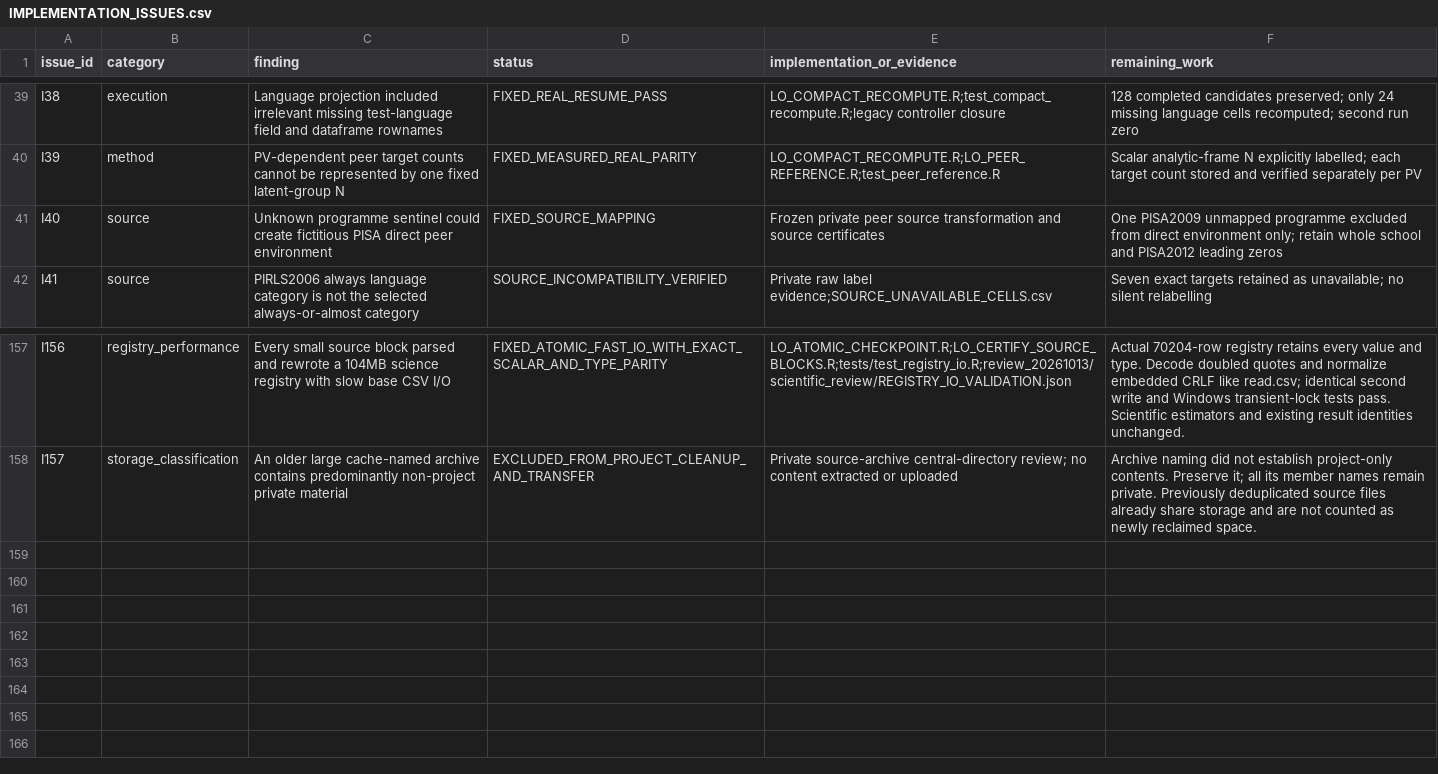
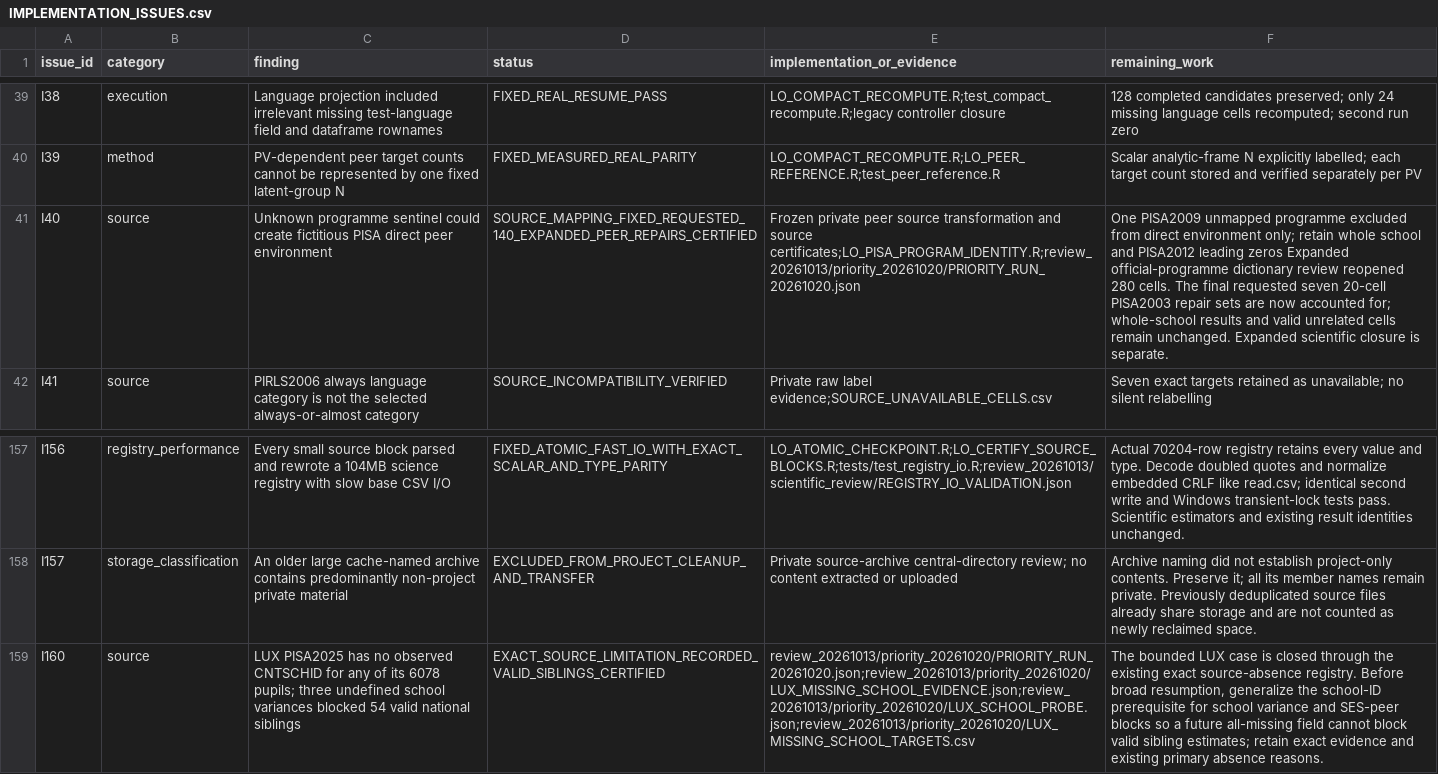
Before and after one commit to Netherlands-Opportunity-Lab/Learning-Outcomes, a CSV file: 06_pipeline/review_20261013/IMPLEMENTATION_ISSUES.csv, drawn as a sheet; only a part is shown, gaps mark what is left out; the diff names each change by its address in the sheet, - before the commit and + after, or states it on an @@ line.

```diff
--- a/06_pipeline/review_20261013/IMPLEMENTATION_ISSUES.csv
+++ b/06_pipeline/review_20261013/IMPLEMENTATION_ISSUES.csv
-D41 (status): FIXED_SOURCE_MAPPING
+D41 (status): SOURCE_MAPPING_FIXED_REQUESTED_140_EXPANDED_PEER_REPAIRS_CERTIFIED
-E41 (implementation_or_evidence): …and source certificates
+E41 (implementation_or_evidence): …and source certificates;LO_PISA_PROGRAM_IDENTITY.R;review_20261013/priority_20261020/PRIORITY_RUN_20261020.json
-F41 (remaining_work): …leading zeros
+F41 (remaining_work): …leading zeros Expanded official-programme dictionary review reopened 280 cells. The final requested seven 20-cell PISA2003 repair sets are now accounted for; whole-school results and valid unrelated cells remain unchanged. Expanded scientific closure is separate.
+row 159: I160 | source | LUX PISA2025 has no observed CNTSCHID for any of its 6078 pupils; three undefined school variances blocked 54 valid national siblings | EXACT_SOURCE_LIMITATION_RECORDED_VALID_SIBLINGS_CERTIFIED | review_20261013/priority_20261020/PRIORITY_RUN_20261020.json;review_20261013/priority_20261020/LUX_MISSING_SCHOOL_EVIDENCE.json;review_20261013/priority_20261020/LUX_SCHOOL_PROBE.json;review_20261013/priority_20261020/LUX_MISSING_SCHOOL_TARGETS.csv | The bounded LUX case is closed through the existing exact source-absence registry. Before broad resumption, generalize the school-ID prerequisite for school variance and SES-peer blocks so a future all-missing field cannot block valid sibling estimates; retain exact evidence and existing primary absence reasons.
```
Also changed, not shown: 06_pipeline/ACCEPTATIE_EN_VOORTGANG.csv, 06_pipeline/review_20261013/grid_coverage/BY_COUNTRY.csv, 29 other files.
